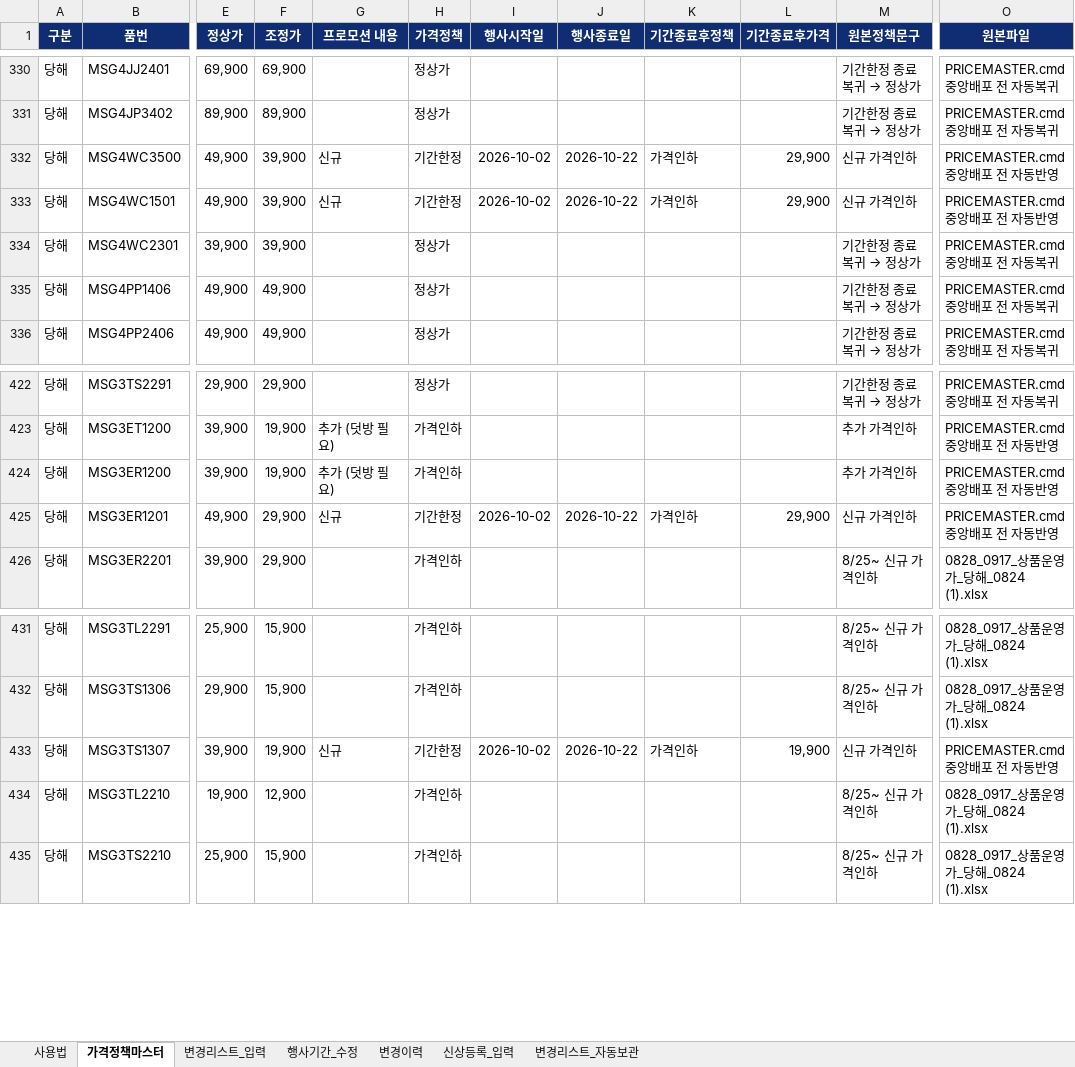
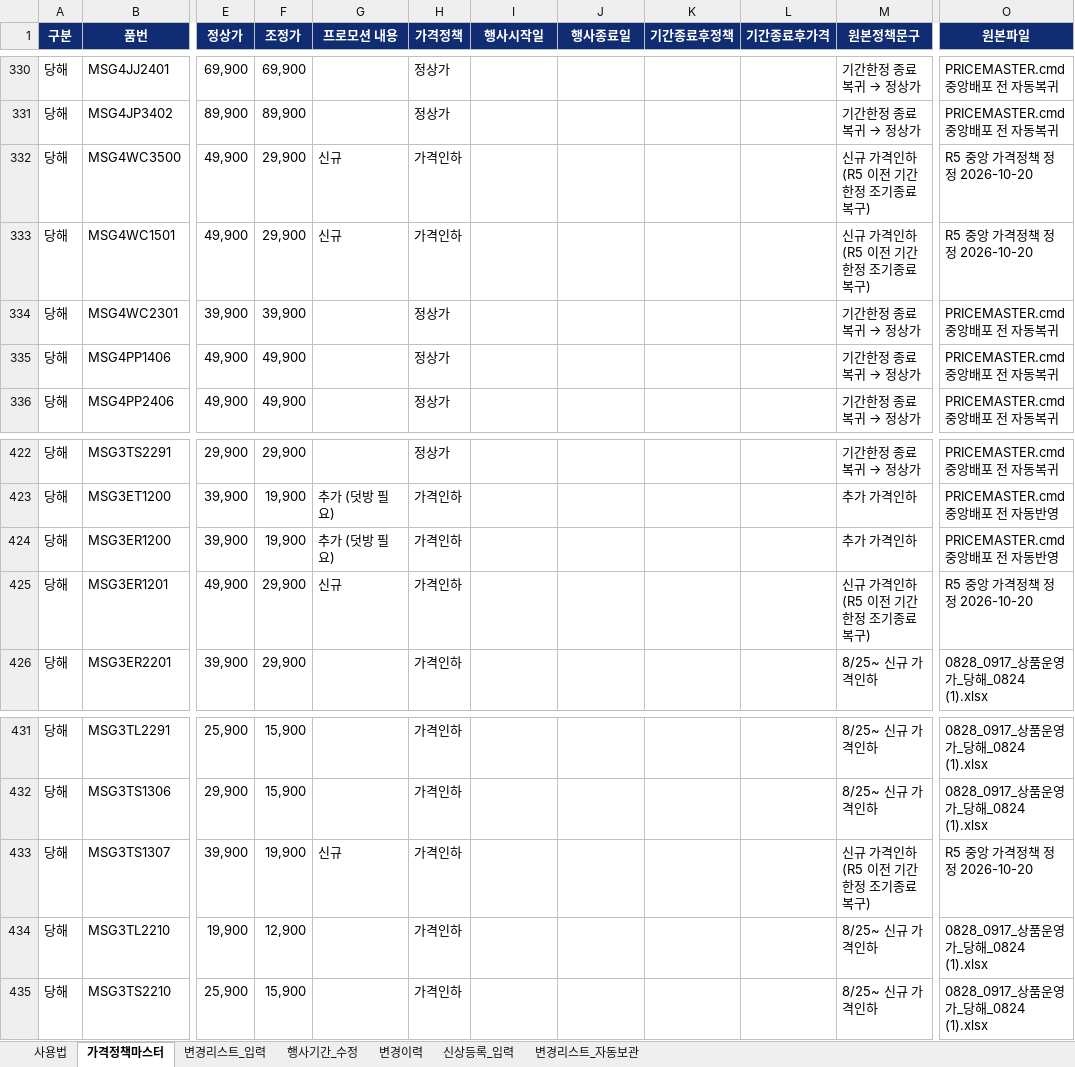
Before and after one commit to vhflddjfla-spec/TOPTEN-POP-UPDATES, an Excel workbook: TOPTEN_PRICE_POLICY_MASTER.xlsx, sheet 가격정책마스터, drawn as a sheet; only a part is shown, gaps mark what is left out; values as stored, in another font and other column widths than the file's, no borders; conditional formats not drawn; the diff covers the shown part only; the diff names each change by its address in the sheet, - before the commit and + after, or states it on an @@ line.

```diff
--- a/TOPTEN_PRICE_POLICY_MASTER.xlsx (sheet 가격정책마스터)
+++ b/TOPTEN_PRICE_POLICY_MASTER.xlsx (sheet 가격정책마스터)
-F332:F333 (조정가): 39,900
+F332:F333 (조정가): 29,900
-H332:H333 (가격정책): 기간한정
+H332:H333 (가격정책): 가격인하
-I332:I333 (행사시작일): 2026-10-02
+I332:I333 (행사시작일): (empty)
-J332:J333 (행사종료일): 2026-10-22
+J332:J333 (행사종료일): (empty)
-K332:K333 (기간종료후정책): 가격인하
+K332:K333 (기간종료후정책): (empty)
-L332:L333 (기간종료후가격): 29,900
+L332:L333 (기간종료후가격): (empty)
-M332:M333 (원본정책문구): 신규 가격인하
+M332:M333 (원본정책문구): 신규 가격인하 (R5 이전 기간한정 조기종료 복구)
-O332:O333 (원본파일): PRICEMASTER.cmd 중앙배포 전 자동반영
+O332:O333 (원본파일): R5 중앙 가격정책 정정 2026-10-20
-H425 (가격정책): 기간한정
+H425 (가격정책): 가격인하
-I425 (행사시작일): 2026-10-02
+I425 (행사시작일): (empty)
-J425 (행사종료일): 2026-10-22
+J425 (행사종료일): (empty)
-K425 (기간종료후정책): 가격인하
+K425 (기간종료후정책): (empty)
-L425 (기간종료후가격): 29,900
+L425 (기간종료후가격): (empty)
-M425 (원본정책문구): 신규 가격인하
+M425 (원본정책문구): 신규 가격인하 (R5 이전 기간한정 조기종료 복구)
-O425 (원본파일): PRICEMASTER.cmd 중앙배포 전 자동반영
+O425 (원본파일): R5 중앙 가격정책 정정 2026-10-20
-H433 (가격정책): 기간한정
+H433 (가격정책): 가격인하
-I433 (행사시작일): 2026-10-02
+I433 (행사시작일): (empty)
-J433 (행사종료일): 2026-10-22
+J433 (행사종료일): (empty)
-K433 (기간종료후정책): 가격인하
+K433 (기간종료후정책): (empty)
-L433 (기간종료후가격): 19,900
+L433 (기간종료후가격): (empty)
-M433 (원본정책문구): 신규 가격인하
+M433 (원본정책문구): 신규 가격인하 (R5 이전 기간한정 조기종료 복구)
-O433 (원본파일): PRICEMASTER.cmd 중앙배포 전 자동반영
+O433 (원본파일): R5 중앙 가격정책 정정 2026-10-20
```
Also changed, not shown: 82 edited cells elsewhere in this sheet, sheet 변경이력, sheet 변경리스트_자동보관, sheet 변경리스트_입력.
